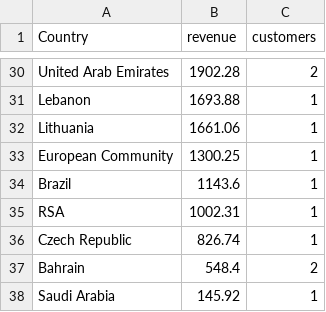
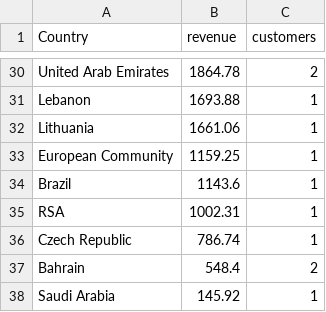
Before and after one commit to 00BROD/rfm-reactivation-portfolio, a CSV file: output/extracts/country_revenue.csv, drawn as a sheet; only a part is shown, gaps mark what is left out; the diff covers the shown part only; the diff names each change by its address in the sheet, - before the commit and + after, or states it on an @@ line.

```diff
--- a/output/extracts/country_revenue.csv
+++ b/output/extracts/country_revenue.csv
-B30 (revenue): 1902.28
+B30 (revenue): 1864.78
-B33 (revenue): 1300.25
+B33 (revenue): 1159.25
-B36 (revenue): 826.74
+B36 (revenue): 786.74
```
Also changed, not shown: 7 added rows, 7 removed rows and 17 edited cells elsewhere in this file, output/extracts/monthly_revenue.csv, output/extracts/rfm_customers.csv, 18 other files.
